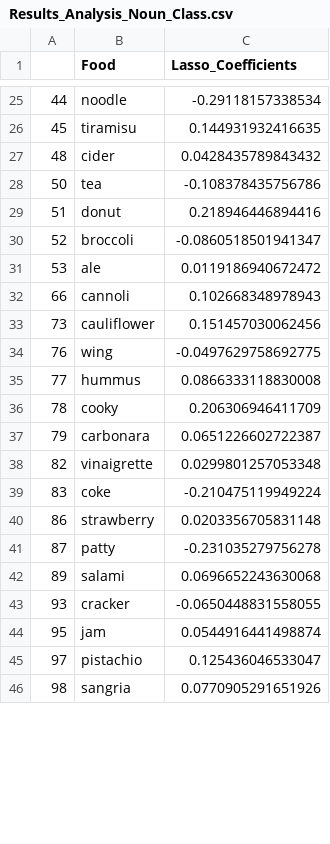
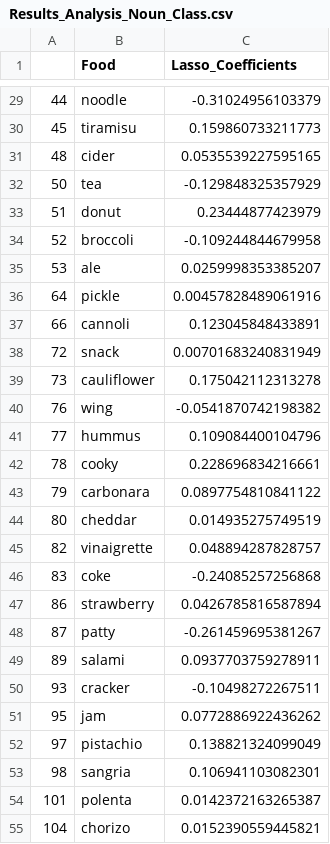
Before and after one commit to sai-liu/628Yelp, a CSV file: data/Results_Analysis_Noun_Class.csv, drawn as a sheet; only a part is shown, gaps mark what is left out; the diff covers the shown part only.

```diff
--- a/data/Results_Analysis_Noun_Class.csv
+++ b/data/Results_Analysis_Noun_Class.csv
@@ -25,22 +29,27 @@
-"44","noodle",-0.29118157338534
-"45","tiramisu",0.144931932416635
-"48","cider",0.0428435789843432
-"50","tea",-0.108378435756786
-"51","donut",0.218946446894416
-"52","broccoli",-0.0860518501941347
-"53","ale",0.0119186940672472
-"66","cannoli",0.102668348978943
-"73","cauliflower",0.151457030062456
-"76","wing",-0.0497629758692775
-"77","hummus",0.0866333118830008
-"78","cooky",0.206306946411709
-"79","carbonara",0.0651226602722387
-"82","vinaigrette",0.0299801257053348
-"83","coke",-0.210475119949224
-"86","strawberry",0.0203356705831148
-"87","patty",-0.231035279756278
-"89","salami",0.0696652243630068
-"93","cracker",-0.0650448831558055
-"95","jam",0.0544916441498874
-"97","pistachio",0.125436046533047
-"98","sangria",0.0770905291651926
+"44","noodle",-0.31024956103379
+"45","tiramisu",0.159860733211773
+"48","cider",0.0535539227595165
+"50","tea",-0.129848325357929
+"51","donut",0.23444877423979
+"52","broccoli",-0.109244844679958
+"53","ale",0.0259998353385207
+"64","pickle",0.00457828489061916
+"66","cannoli",0.123045848433891
+"72","snack",0.00701683240831949
+"73","cauliflower",0.175042112313278
+"76","wing",-0.0541870742198382
+"77","hummus",0.109084400104796
+"78","cooky",0.228696834216661
+"79","carbonara",0.0897754810841122
+"80","cheddar",0.014935275749519
+"82","vinaigrette",0.048894287828757
+"83","coke",-0.24085257256868
+"86","strawberry",0.0426785816587894
+"87","patty",-0.261459695381267
+"89","salami",0.0937703759278911
+"93","cracker",-0.10498272267511
+"95","jam",0.0772886922436262
+"97","pistachio",0.138821324099049
+"98","sangria",0.106941103082301
+"101","polenta",0.0142372163265387
+"104","chorizo",0.0152390559445821
```
Also changed, not shown: 8 added rows and 27 edited cells elsewhere in this file, data/Suggestion_Positive_Negative_Food_Ratio.csv, data/pizza_business.csv, 9 other files.
